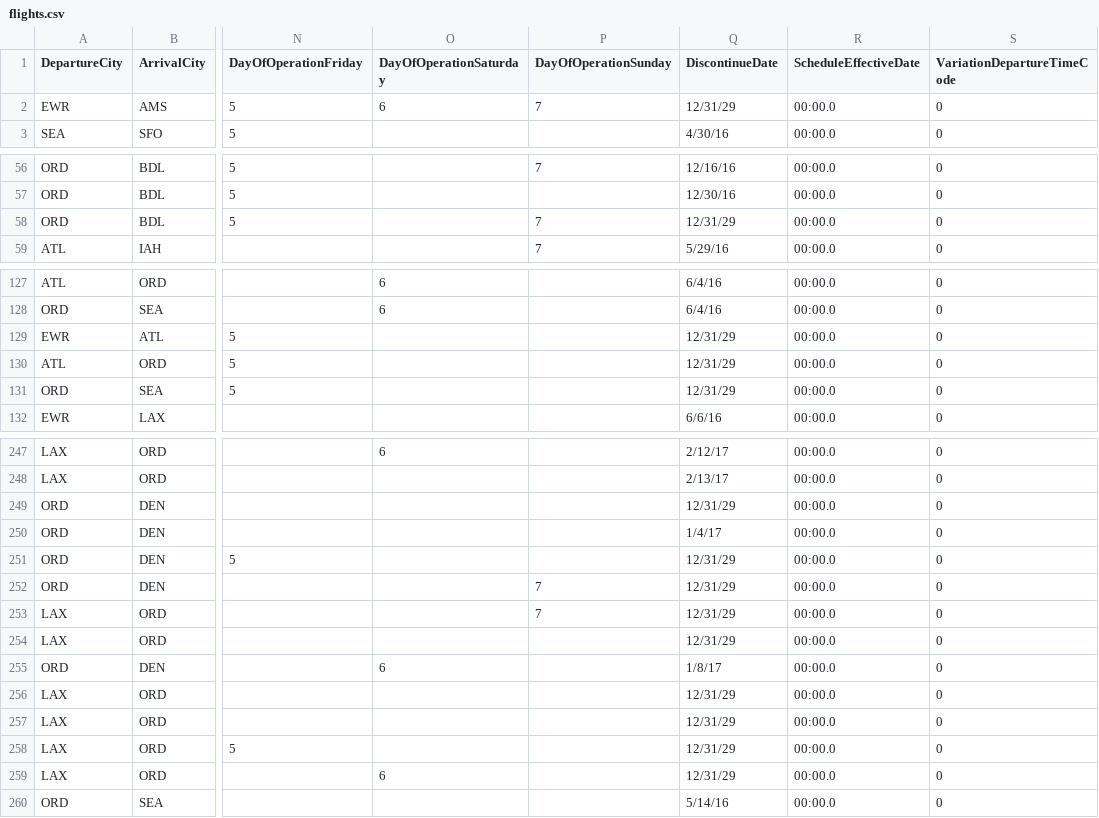
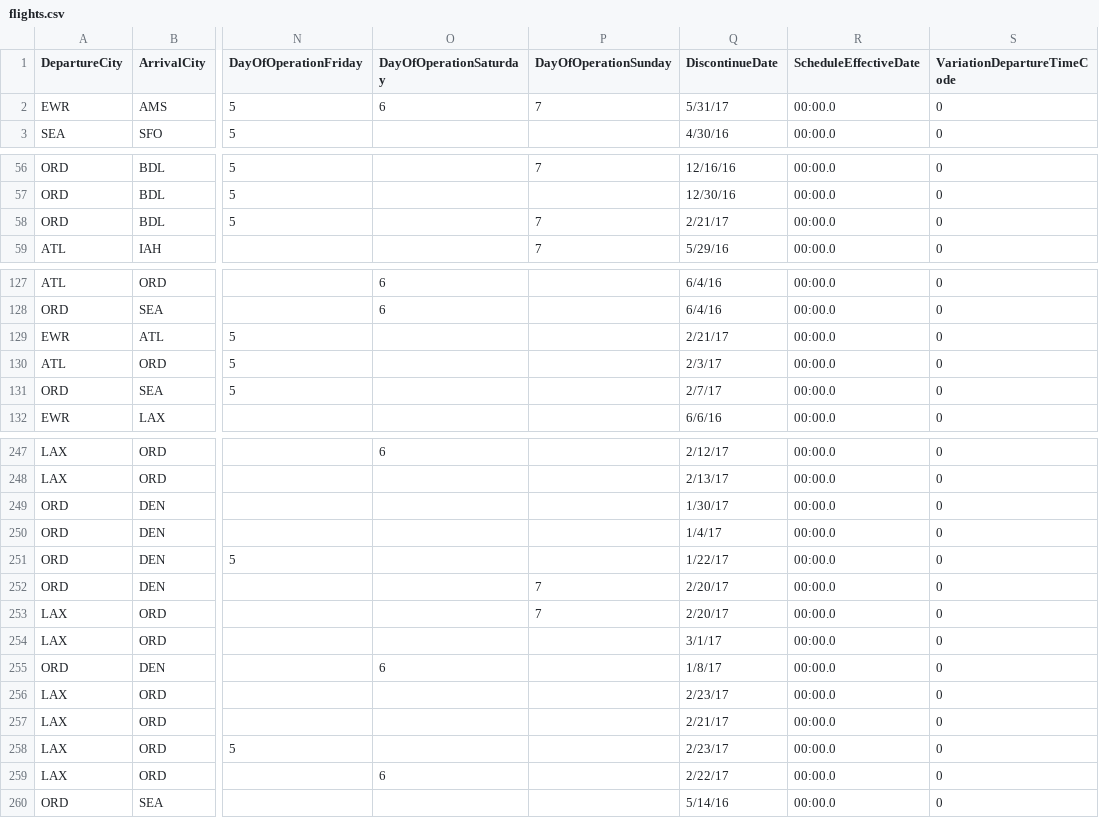
Before and after one commit to thundra/neoflights, a CSV file: src/main/resources/data/flights.csv, drawn as a sheet; only a part is shown, gaps mark what is left out; the diff covers the shown part only; the diff names each change by its address in the sheet, - before the commit and + after, or states it on an @@ line.

Commit message:
Cleanup, changed dates with //29 to something reasonble. Max's code just looked at days not years, months (Period)

```diff
--- a/src/main/resources/data/flights.csv
+++ b/src/main/resources/data/flights.csv
-Q2 (DiscontinueDate): 12/31/29
+Q2 (DiscontinueDate): 5/31/17
-Q58 (DiscontinueDate): 12/31/29
+Q58 (DiscontinueDate): 2/21/17
-Q129 (DiscontinueDate): 12/31/29
+Q129 (DiscontinueDate): 2/21/17
-Q130 (DiscontinueDate): 12/31/29
+Q130 (DiscontinueDate): 2/3/17
-Q131 (DiscontinueDate): 12/31/29
+Q131 (DiscontinueDate): 2/7/17
-Q249 (DiscontinueDate): 12/31/29
+Q249 (DiscontinueDate): 1/30/17
-Q251 (DiscontinueDate): 12/31/29
+Q251 (DiscontinueDate): 1/22/17
-Q252:Q253 (DiscontinueDate): 12/31/29
+Q252:Q253 (DiscontinueDate): 2/20/17
-Q254 (DiscontinueDate): 12/31/29
+Q254 (DiscontinueDate): 3/1/17
-Q256 (DiscontinueDate): 12/31/29
+Q256 (DiscontinueDate): 2/23/17
-Q257 (DiscontinueDate): 12/31/29
+Q257 (DiscontinueDate): 2/21/17
-Q258 (DiscontinueDate): 12/31/29
+Q258 (DiscontinueDate): 2/23/17
-Q259 (DiscontinueDate): 12/31/29
+Q259 (DiscontinueDate): 2/22/17
```
Also changed, not shown: 1 edited cell elsewhere in this file, 3 other files.
